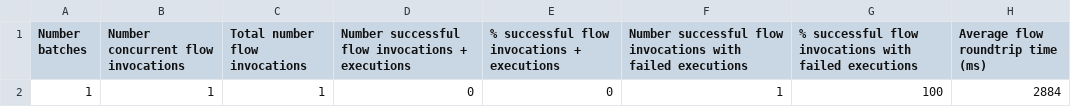
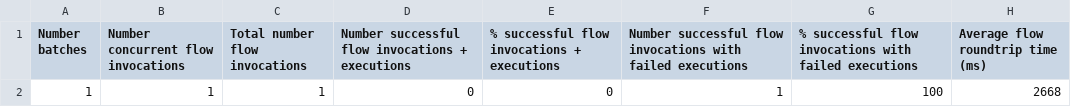
Before and after one commit to cxfabric/cxf-benchmarking, a CSV file: results/iAnswer-2-pods-1-1.log.csv, drawn as a sheet.

```diff
--- a/results/iAnswer-2-pods-1-1.log.csv
+++ b/results/iAnswer-2-pods-1-1.log.csv
@@ -1,2 +1,2 @@
 "Number batches", "Number concurrent flow invocations", "Total number flow invocations", "Number successful flow invocations + executions", "% successful flow invocations + executions", "Number successful flow invocations with failed executions", "% successful flow invocations with failed executions", "Average flow roundtrip time (ms)"
-1, 1, 1, 0, 0, 1, 100, 2884
+1, 1, 1, 0, 0, 1, 100, 2668
```
Also changed, not shown: 3 other files.
